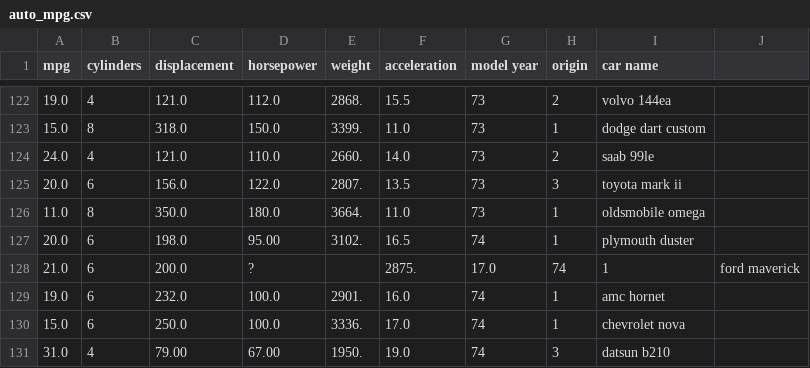
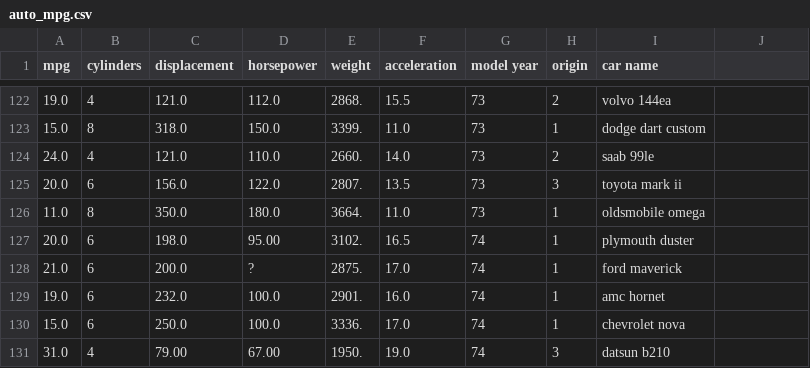
Before and after one commit to daniel-lim-ocid/datasets, a CSV file: auto_mpg.csv, drawn as a sheet; only a part is shown, gaps mark what is left out.

Commit message:
fixed commas in auto_mpg.csv

```diff
--- a/auto_mpg.csv
+++ b/auto_mpg.csv
@@ -127,3 +127,3 @@ mpg,cylinders,displacement,horsepower,weight,acceleration,model year,origin,car
 20.0,6,198.0,95.00,3102.,16.5,74,1,"plymouth duster"
-21.0,6,200.0,?,, 2875.,17.0,74,1,"ford maverick"
+21.0,6,200.0,?,2875.,17.0,74,1,"ford maverick"
 19.0,6,232.0,100.0,2901.,16.0,74,1,"amc hornet"
```
